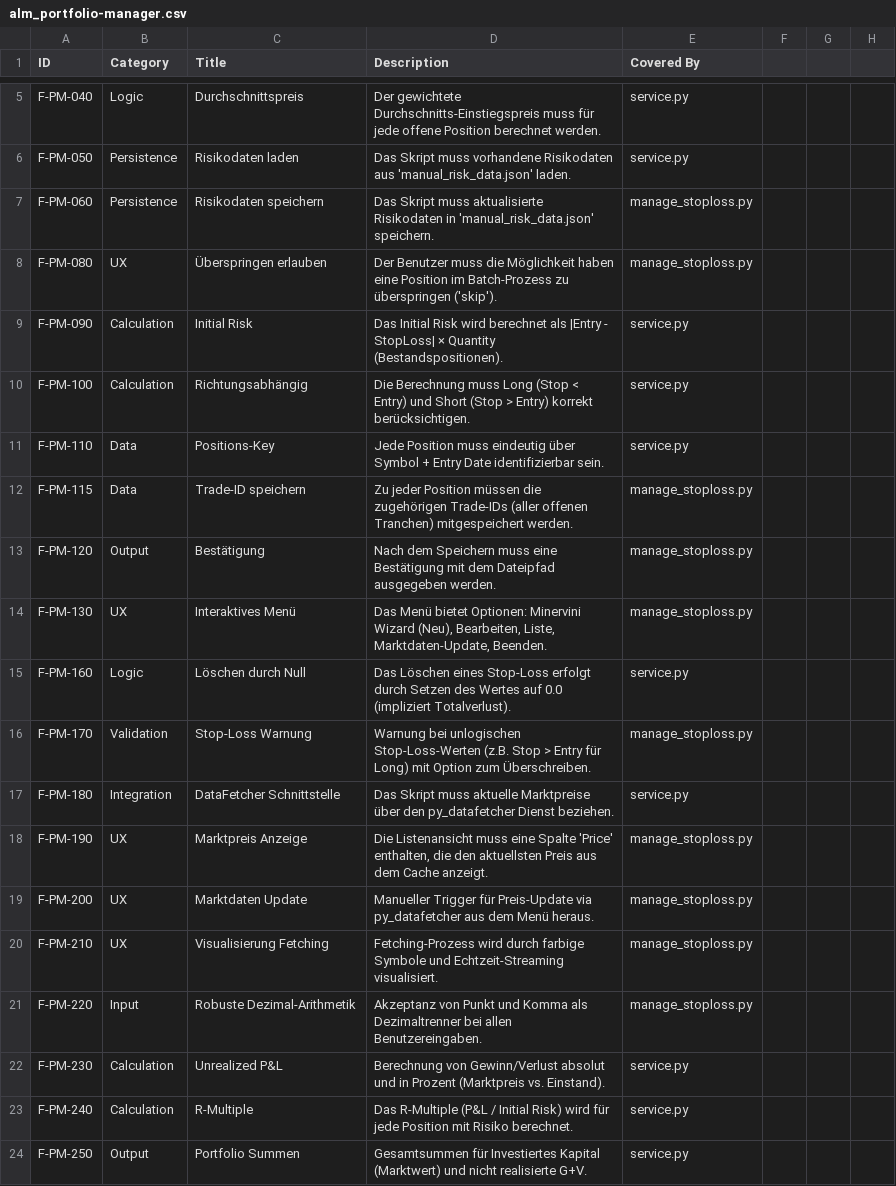
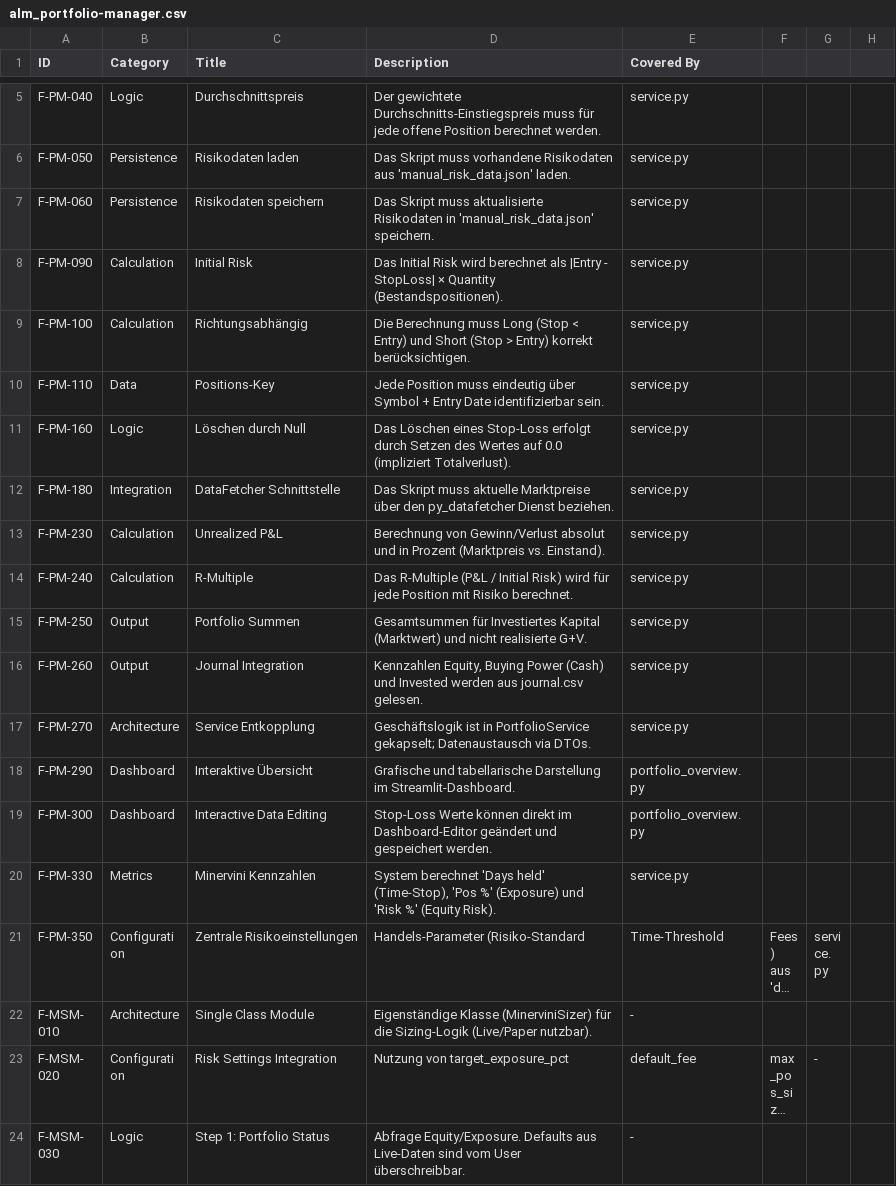
Before and after one commit to ganjoe/stock-logger-v3, a CSV file: py_manage_portfolio/docs/alm_portfolio-manager.csv (was alm_portfolio-manager.csv), drawn as a sheet; only a part is shown, gaps mark what is left out; the shorter side is filled out with more unchanged rows; long unchanged cells end in …; the diff covers the shown part only.

Commit message:
refactor: Reorganize documentation, configuration, and test files across modules, and update core data handling logic.

```diff
--- a/alm_portfolio-manager.csv
+++ b/py_manage_portfolio/docs/alm_portfolio-manager.csv
@@ -6,4 +6,3 @@ F-PM-040,Logic,Durchschnittspreis,Der gewichtete Durchschnitts-Einstiegspreis mu
 F-PM-050,Persistence,Risikodaten laden,Das Skript muss vorhandene Risikodaten aus 'manual_risk_data.json' laden.,service.py
-F-PM-060,Persistence,Risikodaten speichern,Das Skript muss aktualisierte Risikodaten in 'manual_risk_data.json' speichern.,manage_stoploss.py
-F-PM-080,UX,Überspringen erlauben,Der Benutzer muss die Möglichkeit haben eine Position im Batch-Prozess zu überspringen ('skip').,manage_stoploss.py
+F-PM-060,Persistence,Risikodaten speichern,Das Skript muss aktualisierte Risikodaten in 'manual_risk_data.json' speichern.,service.py
 F-PM-090,Calculation,Initial Risk,"Das Initial Risk wird berechnet als |Entry - StopLoss| × Quantity (Bestandspositionen).",service.py
@@ -11,12 +10,4 @@ F-PM-100,Calculation,Richtungsabhängig,Die Berechnung muss Long (Stop < Entry)
 F-PM-110,Data,Positions-Key,Jede Position muss eindeutig über Symbol + Entry Date identifizierbar sein.,service.py
-F-PM-115,Data,Trade-ID speichern,Zu jeder Position müssen die zugehörigen Trade-IDs (aller offenen Tranchen) mitgespeichert werden.,manage_stoploss.py
-F-PM-120,Output,Bestätigung,Nach dem Speichern muss eine Bestätigung mit dem Dateipfad ausgegeben werden.,manage_stoploss.py
-F-PM-130,UX,Interaktives Menü,"Das Menü bietet Optionen: Minervini Wizard (Neu), Bearbeiten, Liste, Marktdaten-Update, Beenden.",manage_stoploss.py
 F-PM-160,Logic,Löschen durch Null,Das Löschen eines Stop-Loss erfolgt durch Setzen des Wertes auf 0.0 (impliziert Totalverlust).,service.py
-F-PM-170,Validation,Stop-Loss Warnung,"Warnung bei unlogischen Stop-Loss-Werten (z.B. Stop > Entry für Long) mit Option zum Überschreiben.",manage_stoploss.py
 F-PM-180,Integration,DataFetcher Schnittstelle,Das Skript muss aktuelle Marktpreise über den py_datafetcher Dienst beziehen.,service.py
-F-PM-190,UX,Marktpreis Anzeige,"Die Listenansicht muss eine Spalte 'Price' enthalten, die den aktuellsten Preis aus dem Cache anzeigt.",manage_stoploss.py
-F-PM-200,UX,Marktdaten Update,Manueller Trigger für Preis-Update via py_datafetcher aus dem Menü heraus.,manage_stoploss.py
-F-PM-210,UX,Visualisierung Fetching,Fetching-Prozess wird durch farbige Symbole und Echtzeit-Streaming visualisiert.,manage_stoploss.py
-F-PM-220,Input,Robuste Dezimal-Arithmetik,Akzeptanz von Punkt und Komma als Dezimaltrenner bei allen Benutzereingaben.,manage_stoploss.py
 F-PM-230,Calculation,Unrealized P&L,"Berechnung von Gewinn/Verlust absolut und in Prozent (Marktpreis vs. Einstand).",service.py
```
Also changed, not shown: 14 removed rows elsewhere in this file, py_broker_captrader/icd_broker_captrader.csv, py_manage_portfolio/docs/icd_manage_portfolio.csv, 62 other files.
